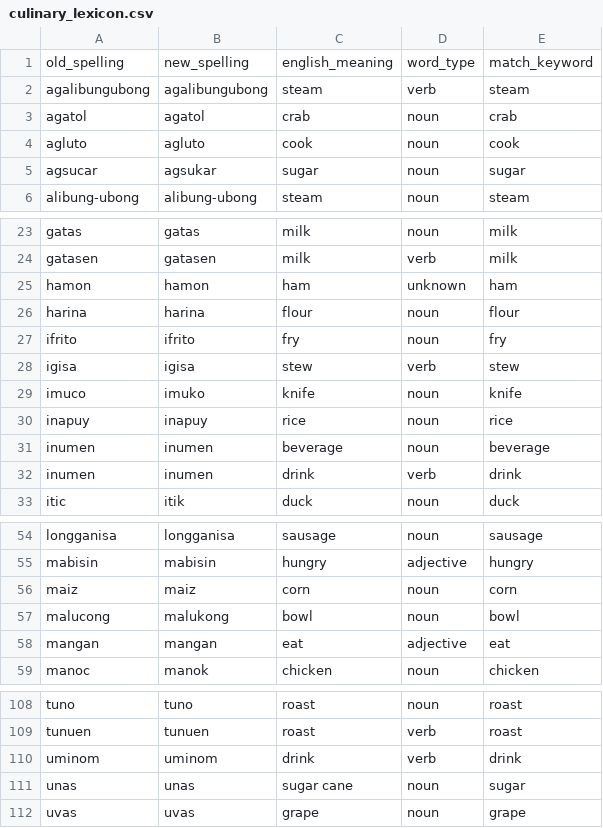
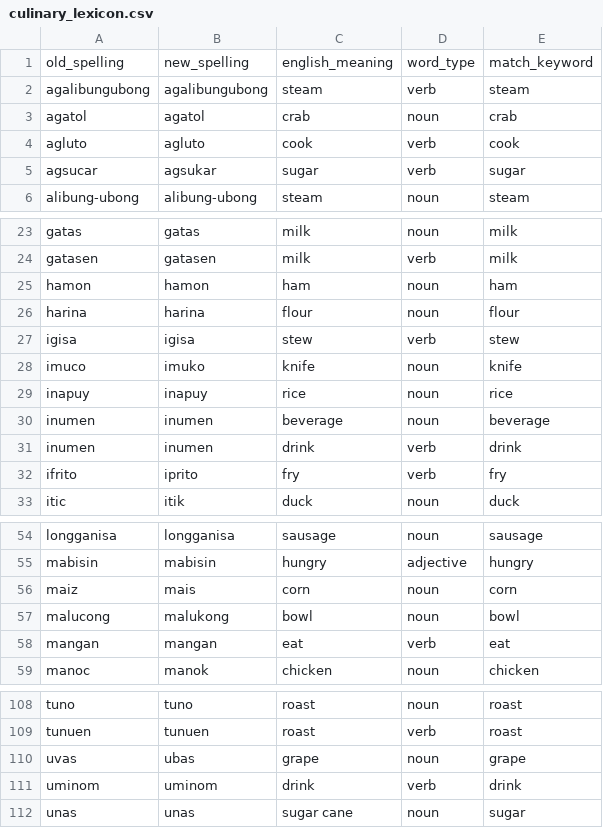
Before and after one commit to OrcaAzure/nlp-preprocessed, a CSV file: culinary_lexicon.csv, drawn as a sheet; only a part is shown, gaps mark what is left out; the diff covers the shown part only.

```diff
--- a/culinary_lexicon.csv
+++ b/culinary_lexicon.csv
@@ -3,4 +3,4 @@ agalibungubong,agalibungubong,steam,verb,steam
 agatol,agatol,crab,noun,crab
-agluto,agluto,cook,noun,cook
-agsucar,agsukar,sugar,noun,sugar
+agluto,agluto,cook,verb,cook
+agsucar,agsukar,sugar,verb,sugar
 alibung-ubong,alibung-ubong,steam,noun,steam
@@ -24,5 +24,4 @@ gatas,gatas,milk,noun,milk
 gatasen,gatasen,milk,verb,milk
-hamon,hamon,ham,unknown,ham
+hamon,hamon,ham,noun,ham
 harina,harina,flour,noun,flour
-ifrito,ifrito,fry,noun,fry
 igisa,igisa,stew,verb,stew
@@ -32,2 +31,3 @@ inumen,inumen,beverage,noun,beverage
 inumen,inumen,drink,verb,drink
+ifrito,iprito,fry,verb,fry
 itic,itik,duck,noun,duck
@@ -55,5 +55,5 @@ longganisa,longganisa,sausage,noun,sausage
 mabisin,mabisin,hungry,adjective,hungry
-maiz,maiz,corn,noun,corn
+maiz,mais,corn,noun,corn
 malucong,malukong,bowl,noun,bowl
-mangan,mangan,eat,adjective,eat
+mangan,mangan,eat,verb,eat
 manoc,manok,chicken,noun,chicken
@@ -109,4 +109,4 @@ tuno,tuno,roast,noun,roast
 tunuen,tunuen,roast,verb,roast
+uvas,ubas,grape,noun,grape
 uminom,uminom,drink,verb,drink
 unas,unas,sugar cane,noun,sugar
-uvas,uvas,grape,noun,grape
```
Also changed, not shown: 2 edited cells elsewhere in this file, culinary_phrases.csv, unchanged_spellings.csv, 2 other files.
